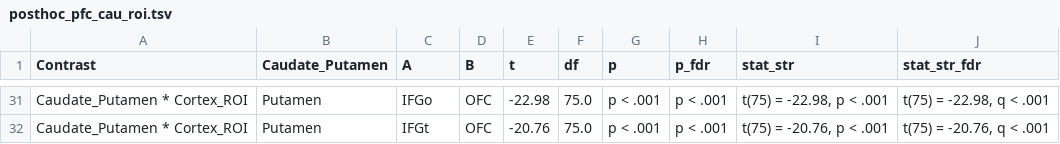
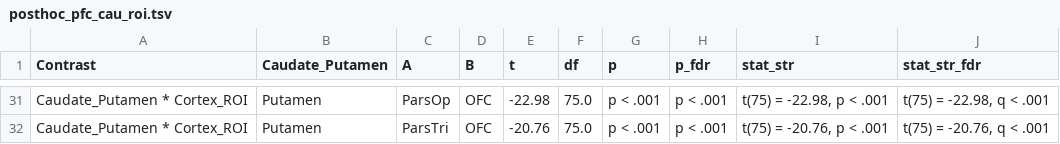
Before and after one commit to sitek/DAC1-corticostriatal-connectivity, a TSV file: stats_exports/posthoc_pfc_cau_roi.tsv, drawn as a sheet; only a part is shown, gaps mark what is left out; the diff covers the shown part only; the diff names each change by its address in the sheet, - before the commit and + after, or states it on an @@ line.

```diff
--- a/stats_exports/posthoc_pfc_cau_roi.tsv
+++ b/stats_exports/posthoc_pfc_cau_roi.tsv
-C31 (A): IFGo
+C31 (A): ParsOp
-C32 (A): IFGt
+C32 (A): ParsTri
```
Also changed, not shown: 22 edited cells elsewhere in this file, stats_exports/posthoc_pfc_roi_cau.tsv, stats_exports/posthoc_pfc_roi_rostral.tsv, 9 other files.
